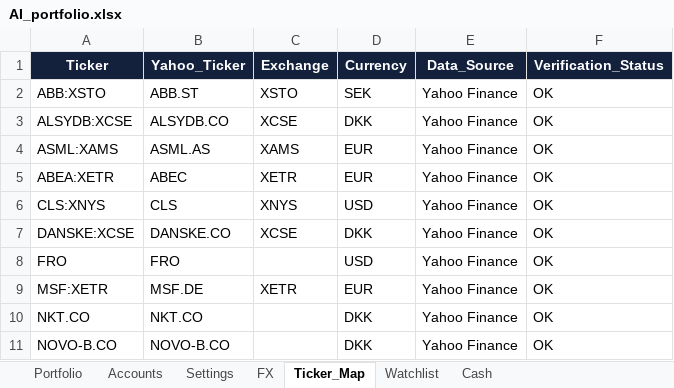
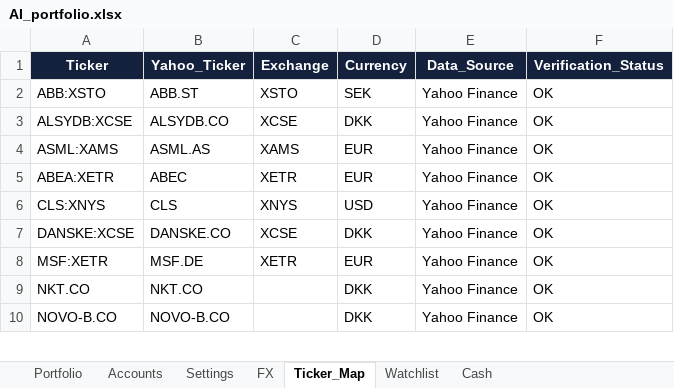
Before and after one commit to tonnirasmussen70/Investment-OS, an Excel workbook: data/AI_portfolio.xlsx, sheet Ticker_Map, drawn as a sheet; only a part is shown; values as stored, in another font and other column widths than the file's, no borders; table styles not drawn; the diff names each change by its address in the sheet, - before the commit and + after, or states it on an @@ line.

```diff
--- a/data/AI_portfolio.xlsx (sheet Ticker_Map)
+++ b/data/AI_portfolio.xlsx (sheet Ticker_Map)
-row 8: FRO | FRO |  | USD | Yahoo Finance | OK
```
Also changed, not shown: sheet Portfolio, sheet Cash, formulas that keep their value.
